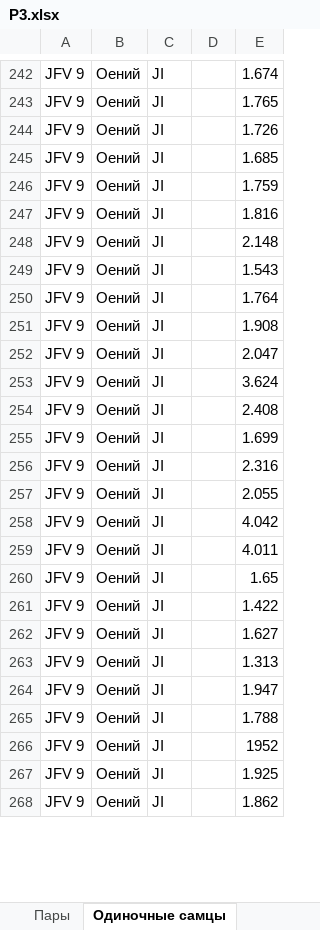
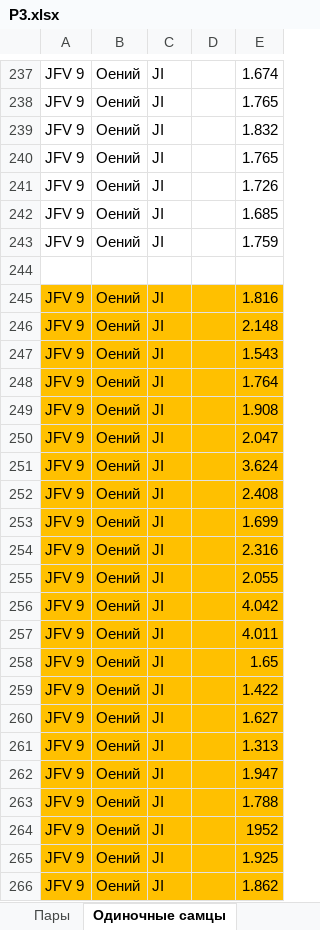
Before and after one commit to polydora/Paper_2023, an Excel workbook: Emelya/P3.xlsx, sheet Одиночные самцы, drawn as a sheet; only a part is shown, gaps mark what is left out; values as stored, in another font and other column widths than the file's, no borders; addresses are those after the commit; the diff covers the shown part only; the diff names each change by its address in the sheet, - before the commit and + after, or states it on an @@ line.

Commit message:
Vika Emelya

```diff
--- a/Emelya/P3.xlsx (sheet Одиночные самцы)
+++ b/Emelya/P3.xlsx (sheet Одиночные самцы)
+row 239: JFV 9 | Оений | JI |  | 1.832
@@ row 207 moved to row 240: JFV 9 @@
+row 244: (empty)
-A245:E266 fill: none
+A245:E266 fill: #FFC000
```
Also changed, not shown: 4 added rows, 8 removed rows, 34 edited cells and cell formats elsewhere in this sheet, 11 other files.
